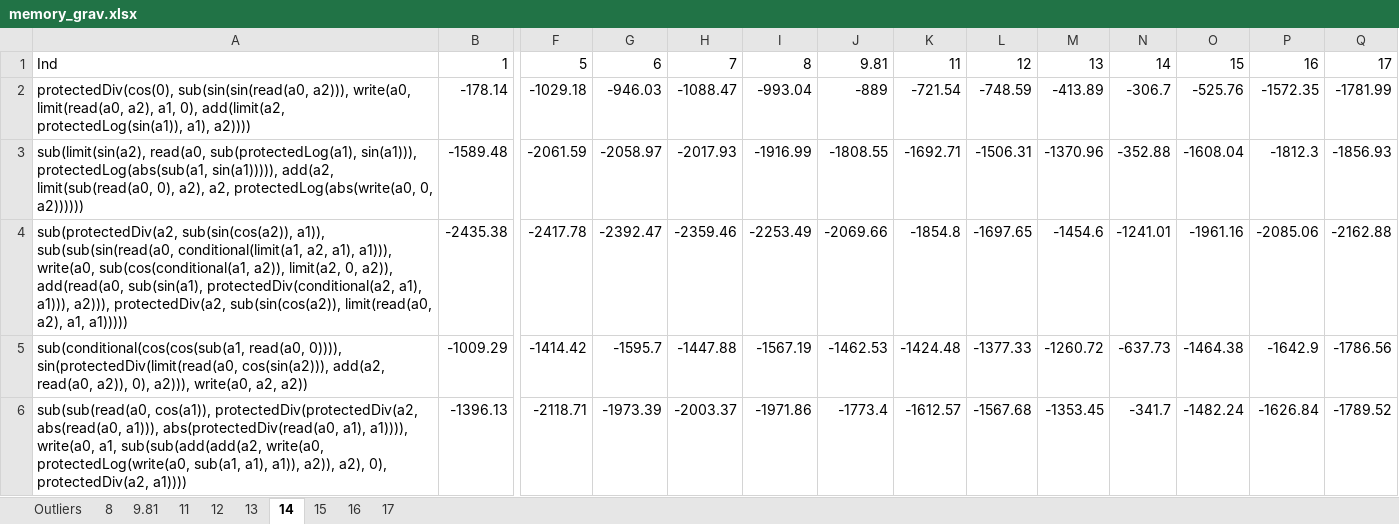
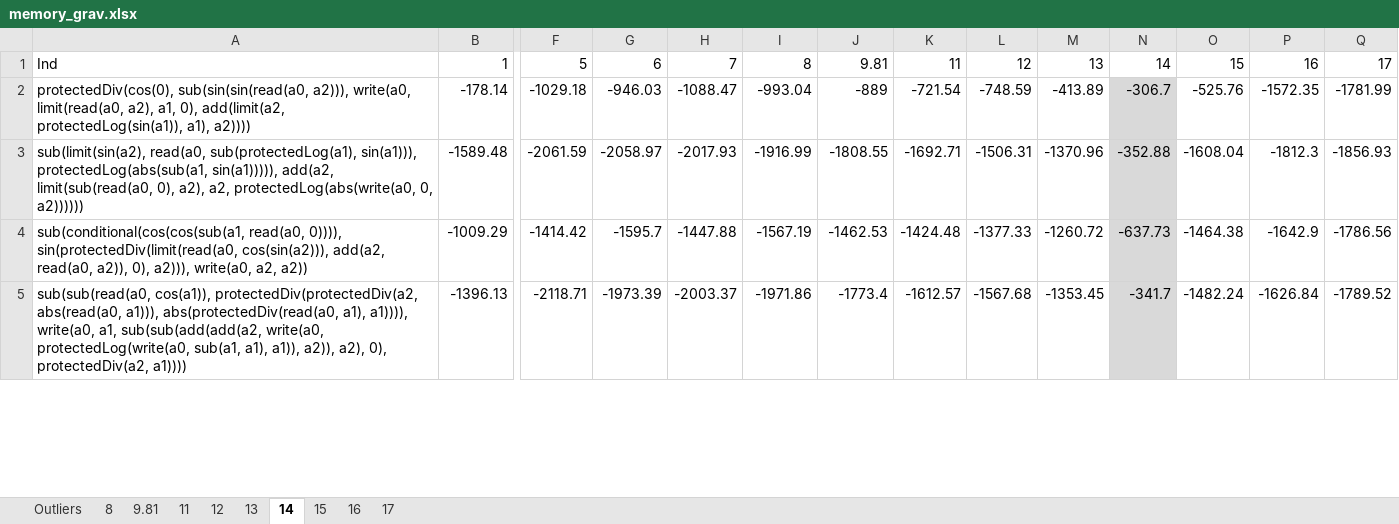
Before and after one commit to Ctrl-Sky/partly_observable_pendulum, an Excel workbook: pendulum/work_on_memory/memory_grav.xlsx, sheet 14, drawn as a sheet; only a part is shown, gaps mark what is left out; values as stored, in another font and other column widths than the file's, no borders; charts and pictures not drawn; removed rows and columns are numbered as before the commit, all else as after; rows hold the shown columns only; the diff covers the shown part only; the diff names each change by its address in the sheet, - before the commit and + after, or states it on an @@ line.

```diff
--- a/pendulum/work_on_memory/memory_grav.xlsx (sheet 14)
+++ b/pendulum/work_on_memory/memory_grav.xlsx (sheet 14)
-N2:N3 fill: none
+N2:N3 fill: #D9D9D9
-row 4: sub(protectedDiv(a2, sub(sin(cos(a2)), a1)), sub(sub(sin(read(a0, conditional(limit(a1, a2, a1), a1))), write(a0, sub(cos(conditional(a1, a2)), limit(a2, 0, a2)), add(read(a0, sub(sin(a1), protectedDiv(conditional(a2, a1), a1))), a2))), protectedDiv(a2, sub(sin(cos(a2)), limit(read(a0, a2), a1, a1))))) | -2435.38 | -2417.78 | -2392.47 | -2359.46 | -2253.49 | -2069.66 | -1854.8 | -1697.65 | -1454.6 | -1241.01 | -1961.16 | -2085.06 | -2162.88
-N4:N5 fill: none
+N4:N5 fill: #D9D9D9
```
Also changed, not shown: 2 added rows and cell formats elsewhere in this sheet, sheet 9.81, sheet Outliers, sheet 8, sheet 11, sheet 12, sheet 16, 3 more sheets, charts or pictures, 2 other files.
